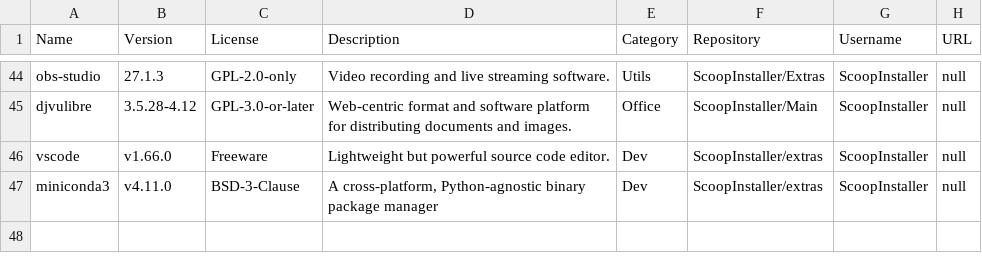
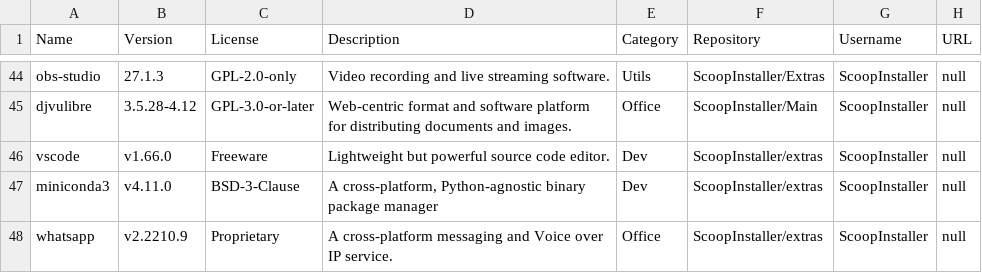
Before and after one commit to mpalenciaolivar/Windows-bootstrapping, a CSV file: resources/software-list.csv, drawn as a sheet; only a part is shown, gaps mark what is left out.

Commit message:
Update software-list.csv

```diff
--- a/resources/software-list.csv
+++ b/resources/software-list.csv
@@ -47 +47,2 @@ vscode,v1.66.0,Freeware,Lightweight but powerful source code editor.,Dev,ScoopIn
 miniconda3,v4.11.0,BSD-3-Clause,"A cross-platform, Python-agnostic binary package manager",Dev,ScoopInstaller/extras,ScoopInstaller,null
+whatsapp,v2.2210.9,Proprietary,"A cross-platform messaging and Voice over IP service.",Office,ScoopInstaller/extras,ScoopInstaller,null
```
